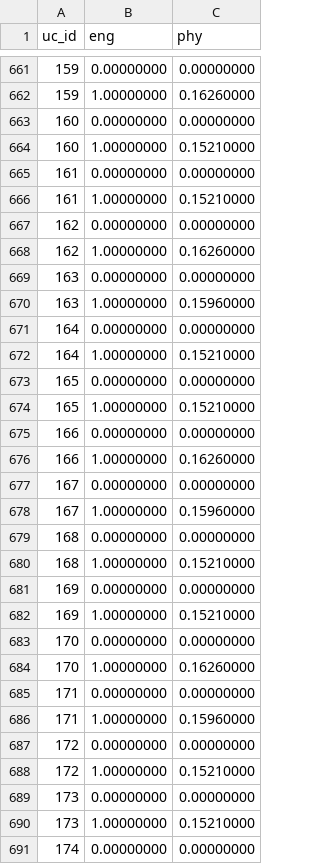
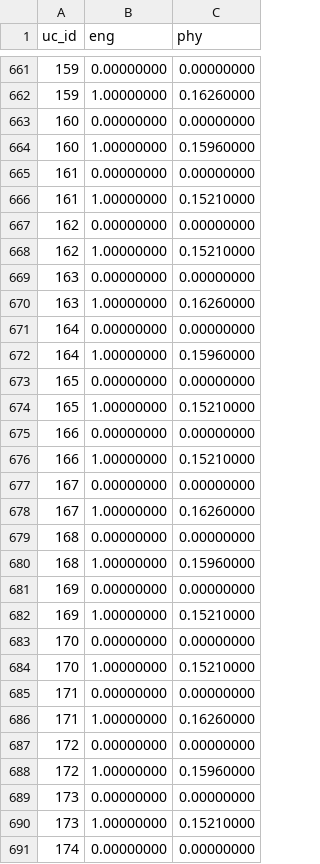
Before and after one commit to DiamondLightSource/pytac, a CSV file: pytac/data/DIAD/uc_pchip_data.csv, drawn as a sheet; only a part is shown, gaps mark what is left out; the diff covers the shown part only.

```diff
--- a/pytac/data/DIAD/uc_pchip_data.csv
+++ b/pytac/data/DIAD/uc_pchip_data.csv
@@ -663,3 +663,3 @@ uc_id,eng,phy
 160,0.00000000,0.00000000
-160,1.00000000,0.15210000
+160,1.00000000,0.15960000
 161,0.00000000,0.00000000
@@ -667,7 +667,7 @@ uc_id,eng,phy
 162,0.00000000,0.00000000
-162,1.00000000,0.16260000
+162,1.00000000,0.15210000
 163,0.00000000,0.00000000
-163,1.00000000,0.15960000
+163,1.00000000,0.16260000
 164,0.00000000,0.00000000
-164,1.00000000,0.15210000
+164,1.00000000,0.15960000
 165,0.00000000,0.00000000
@@ -675,7 +675,7 @@ uc_id,eng,phy
 166,0.00000000,0.00000000
-166,1.00000000,0.16260000
+166,1.00000000,0.15210000
 167,0.00000000,0.00000000
-167,1.00000000,0.15960000
+167,1.00000000,0.16260000
 168,0.00000000,0.00000000
-168,1.00000000,0.15210000
+168,1.00000000,0.15960000
 169,0.00000000,0.00000000
@@ -683,7 +683,7 @@ uc_id,eng,phy
 170,0.00000000,0.00000000
-170,1.00000000,0.16260000
+170,1.00000000,0.15210000
 171,0.00000000,0.00000000
-171,1.00000000,0.15960000
+171,1.00000000,0.16260000
 172,0.00000000,0.00000000
-172,1.00000000,0.15210000
+172,1.00000000,0.15960000
 173,0.00000000,0.00000000
```
Also changed, not shown: 2 added rows and 30 edited cells elsewhere in this file, pytac/data/DIAD/devices.csv, pytac/data/DIAD/elements.csv, 2 other files.
